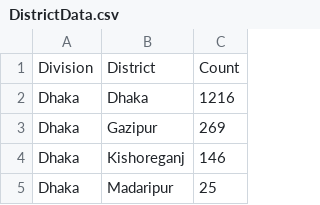
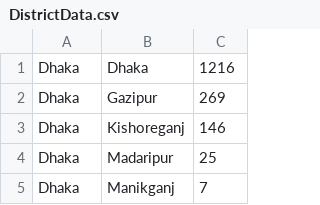
Before and after one commit to rizveeredwan/Corona-History, a CSV file: bangladesh-data/DistrictData.csv, drawn as a sheet; only a part is shown; the shorter side is filled out with more unchanged rows; the diff names each change by its address in the sheet, - before the commit and + after, or states it on an @@ line.

```diff
--- a/bangladesh-data/DistrictData.csv
+++ b/bangladesh-data/DistrictData.csv
-row 1: Division | District | Count
```
Also changed, not shown: bangladesh-data/bd_cases.csv, bangladesh-data/time_series.csv.
